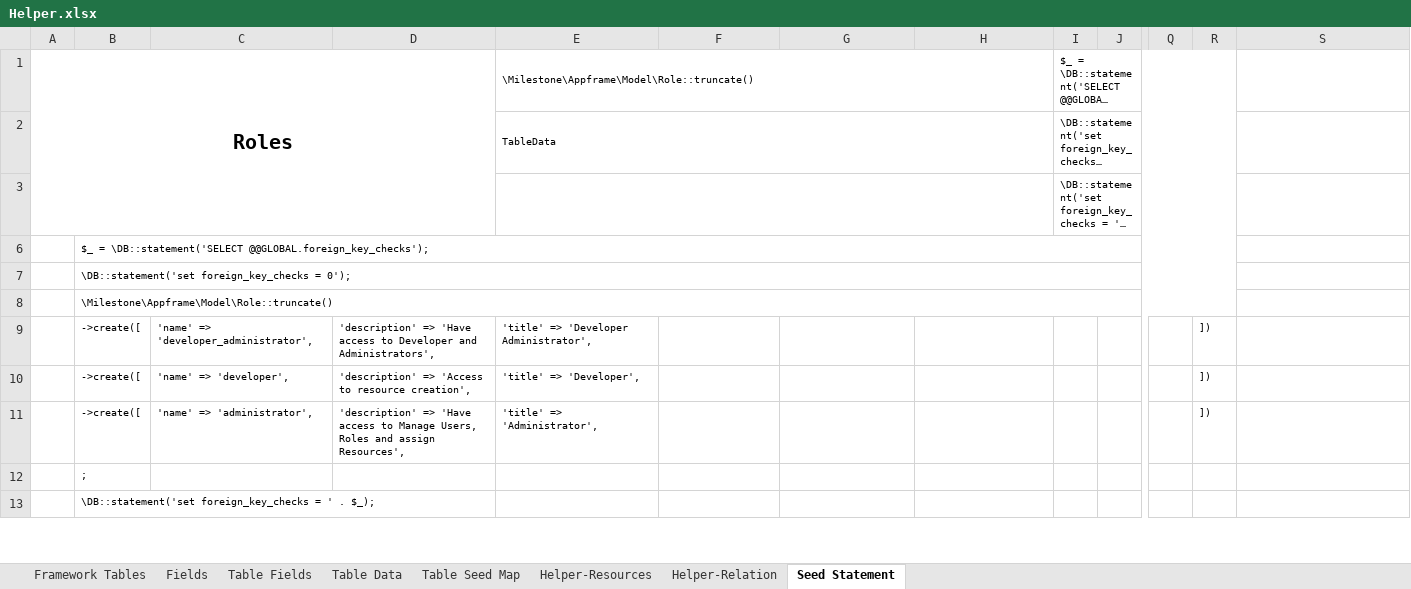
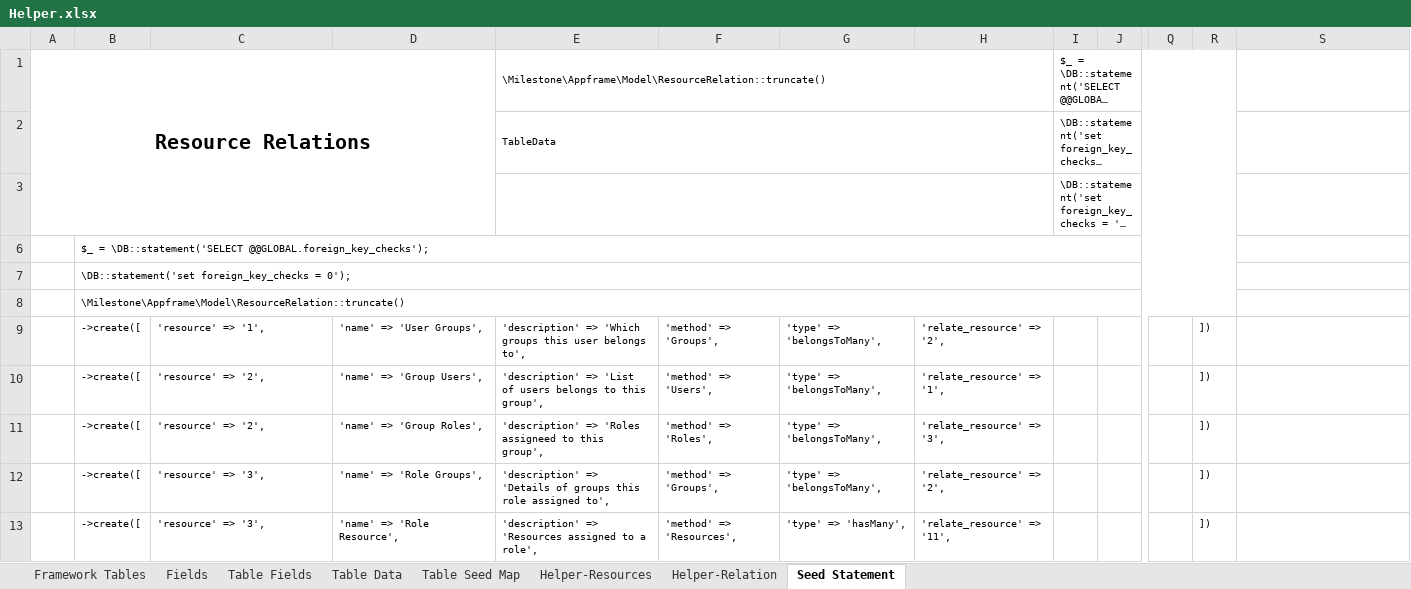
Before and after one commit to MilestoneInnovativeTechnologies/Appframe, an Excel workbook: Helper.xlsx, sheet Seed Statement, drawn as a sheet; only a part is shown, gaps mark what is left out; long unchanged cells end in …; values as stored, in another font and other column widths than the file's, no borders; the diff covers the shown part only; the diff names each change by its address in the sheet, - before the commit and + after, or states it on an @@ line.

```diff
--- a/Helper.xlsx (sheet Seed Statement)
+++ b/Helper.xlsx (sheet Seed Statement)
-A1: Roles
+A1: Resource Relations
-E1: \Milestone\Appframe\Model\Role::truncate()
+E1: \Milestone\Appframe\Model\ResourceRelation::truncate()
-B8: \Milestone\Appframe\Model\Role::truncate()
+B8: \Milestone\Appframe\Model\ResourceRelation::truncate()
-C9: 'name' => 'developer_administrator',
+C9: 'resource' => '1',
-D9: 'description' => 'Have access to Developer and Administrators',
+D9: 'name' => 'User Groups',
-E9: 'title' => 'Developer Administrator',
+E9: 'description' => 'Which groups this user belongs to',
-F9: (empty)
+F9: 'method' => 'Groups',
-G9:G12: (empty)
+G9:G12: 'type' => 'belongsToMany',
-H9: (empty)
+H9: 'relate_resource' => '2',
-C10: 'name' => 'developer',
+C10: 'resource' => '2',
-D10: 'description' => 'Access to resource creation',
+D10: 'name' => 'Group Users',
-E10: 'title' => 'Developer',
+E10: 'description' => 'List of users belongs to this group',
-F10: (empty)
+F10: 'method' => 'Users',
-H10: (empty)
+H10: 'relate_resource' => '1',
-C11: 'name' => 'administrator',
+C11: 'resource' => '2',
-D11: 'description' => 'Have access to Manage Users, Roles and assign Resources',
+D11: 'name' => 'Group Roles',
-E11: 'title' => 'Administrator',
+E11: 'description' => 'Roles assigneed to this group',
-F11: (empty)
+F11: 'method' => 'Roles',
-H11: (empty)
+H11: 'relate_resource' => '3',
-B12: ;
+B12: ->create([
-C12:C13: (empty)
+C12:C13: 'resource' => '3',
-D12: (empty)
+D12: 'name' => 'Role Groups',
-E12: (empty)
+E12: 'description' => 'Details of groups this role assigned to',
-F12: (empty)
+F12: 'method' => 'Groups',
-H12: (empty)
+H12: 'relate_resource' => '2',
-R12:R13: (empty)
+R12:R13: ])
-B13: \DB::statement('set foreign_key_checks = ' . $_);
+B13: ->create([
-D13: (empty)
+D13: 'name' => 'Role Resource',
-E13: (empty)
+E13: 'description' => 'Resources assigned to a role',
-F13: (empty)
+F13: 'method' => 'Resources',
-G13: (empty)
+G13: 'type' => 'hasMany',
-H13: (empty)
+H13: 'relate_resource' => '11',
```
Also changed, not shown: 226 edited cells elsewhere in this sheet, sheet Table Data, sheet Table Fields, sheet Framework Tables, sheet Helper-Relation, sheet Helper-Resources, sheet Fields, formulas that keep their value, hidden cells, 7 other files.
